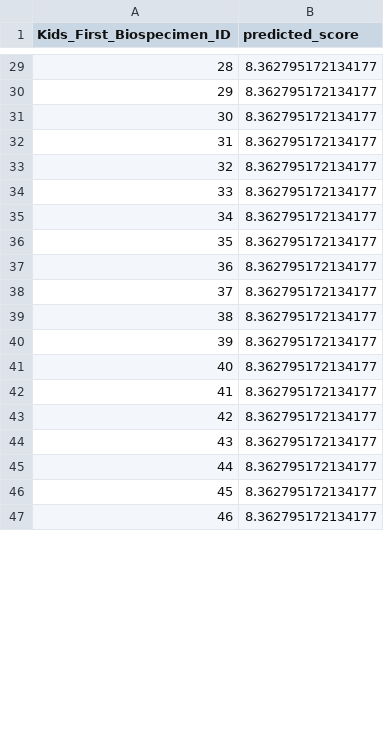
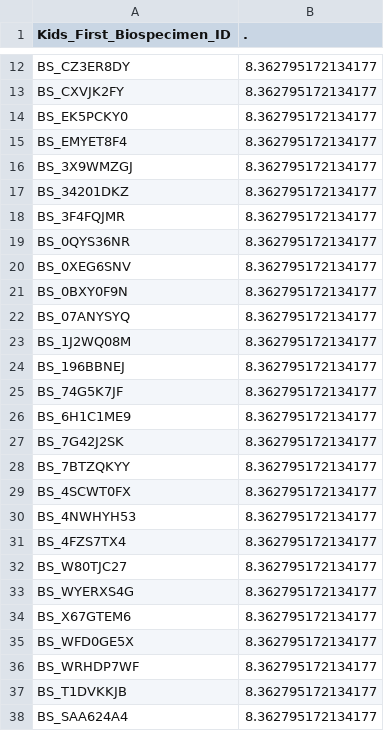
Before and after one commit to aadamk/imaging_related_analyses, a TSV file: relative_importance/results/mboost/predicted_scores/loglog_os_pred_risk_in_EPN.tsv, drawn as a sheet; only a part is shown, gaps mark what is left out; the diff covers the shown part only.

```diff
--- a/relative_importance/results/mboost/predicted_scores/loglog_os_pred_risk_in_EPN.tsv
+++ b/relative_importance/results/mboost/predicted_scores/loglog_os_pred_risk_in_EPN.tsv
@@ -1 +1 @@
-Kids_First_Biospecimen_ID	predicted_score
+Kids_First_Biospecimen_ID	.
@@ -29,19 +12,27 @@ Kids_First_Biospecimen_ID	predicted_score
-28	8.362795172134177
-29	8.362795172134177
-30	8.362795172134177
-31	8.362795172134177
-32	8.362795172134177
-33	8.362795172134177
-34	8.362795172134177
-35	8.362795172134177
-36	8.362795172134177
-37	8.362795172134177
-38	8.362795172134177
-39	8.362795172134177
-40	8.362795172134177
-41	8.362795172134177
-42	8.362795172134177
-43	8.362795172134177
-44	8.362795172134177
-45	8.362795172134177
-46	8.362795172134177
+BS_CZ3ER8DY	8.362795172134177
+BS_CXVJK2FY	8.362795172134177
+BS_EK5PCKY0	8.362795172134177
+BS_EMYET8F4	8.362795172134177
+BS_3X9WMZGJ	8.362795172134177
+BS_34201DKZ	8.362795172134177
+BS_3F4FQJMR	8.362795172134177
+BS_0QYS36NR	8.362795172134177
+BS_0XEG6SNV	8.362795172134177
+BS_0BXY0F9N	8.362795172134177
+BS_07ANYSYQ	8.362795172134177
+BS_1J2WQ08M	8.362795172134177
+BS_196BBNEJ	8.362795172134177
+BS_74G5K7JF	8.362795172134177
+BS_6H1C1ME9	8.362795172134177
+BS_7G42J2SK	8.362795172134177
+BS_7BTZQKYY	8.362795172134177
+BS_4SCWT0FX	8.362795172134177
+BS_4NWHYH53	8.362795172134177
+BS_4FZS7TX4	8.362795172134177
+BS_W80TJC27	8.362795172134177
+BS_WYERXS4G	8.362795172134177
+BS_X67GTEM6	8.362795172134177
+BS_WFD0GE5X	8.362795172134177
+BS_WRHDP7WF	8.362795172134177
+BS_T1DVKKJB	8.362795172134177
+BS_SAA624A4	8.362795172134177
```
Also changed, not shown: 10 added rows, 18 removed rows and 21 edited cells elsewhere in this file, 3 other files.
